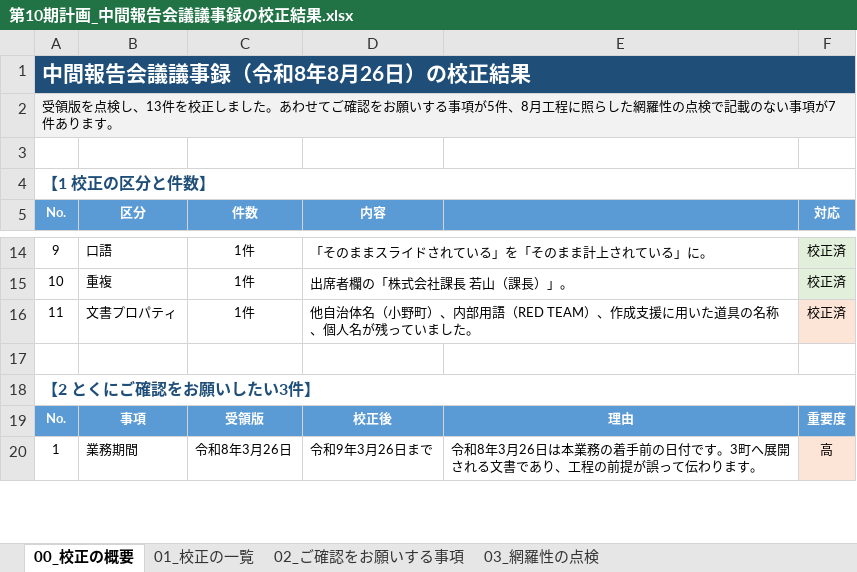
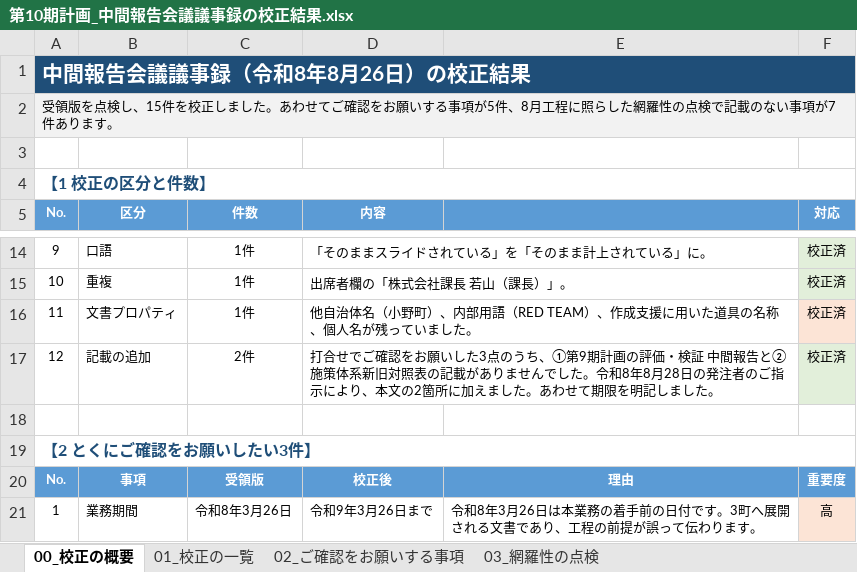
Before and after one commit to ryowakayama-gif/repository, an Excel workbook: output/第10期計画_中間報告会議議事録の校正結果.xlsx, sheet 00_校正の概要, drawn as a sheet; only a part is shown, gaps mark what is left out; values as stored, in another font and other column widths than the file's, no borders; the diff names each change by its address in the sheet, - before the commit and + after, or states it on an @@ line.

```diff
--- a/output/第10期計画_中間報告会議議事録の校正結果.xlsx (sheet 00_校正の概要)
+++ b/output/第10期計画_中間報告会議議事録の校正結果.xlsx (sheet 00_校正の概要)
-A2 (No.): …点検し、13件を校正…
+A2 (No.): …点検し、15件を校正…
+row 17: 12 | 記載の追加 | 2件 | 打合せでご確認をお願いした3点のうち、①第9期計画の評価・検証 中間報告と②施策体系新旧対照表の記載がありませんでした。令和8年8月28日の発注者のご指示により、本文の2箇所に加えました。あわせて期限を明記しました。 |  | 校正済
```
Also changed, not shown: sheet 01_校正の一覧, sheet 02_ご確認をお願いする事項, output/第10期計画_成果品一覧.xlsx, output/第10期計画_業務工程管理表.xlsx, 3 other files.
